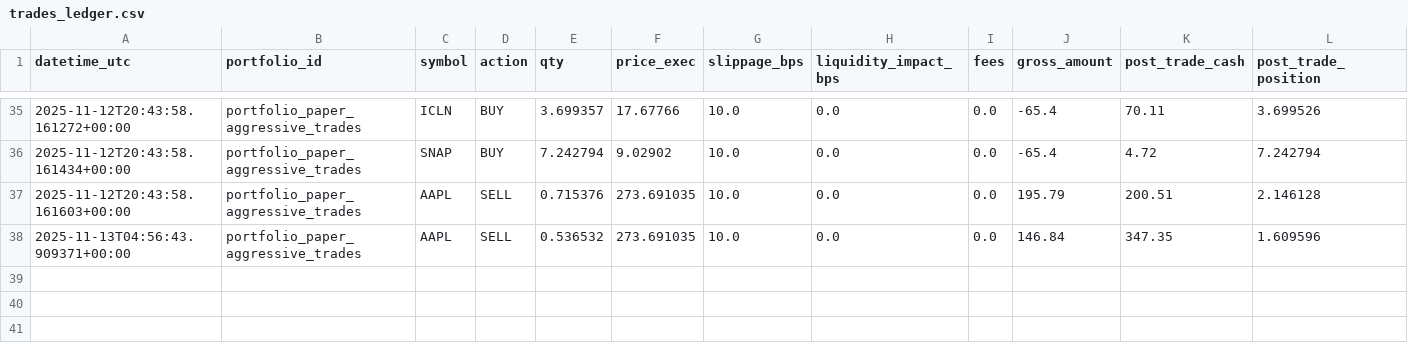
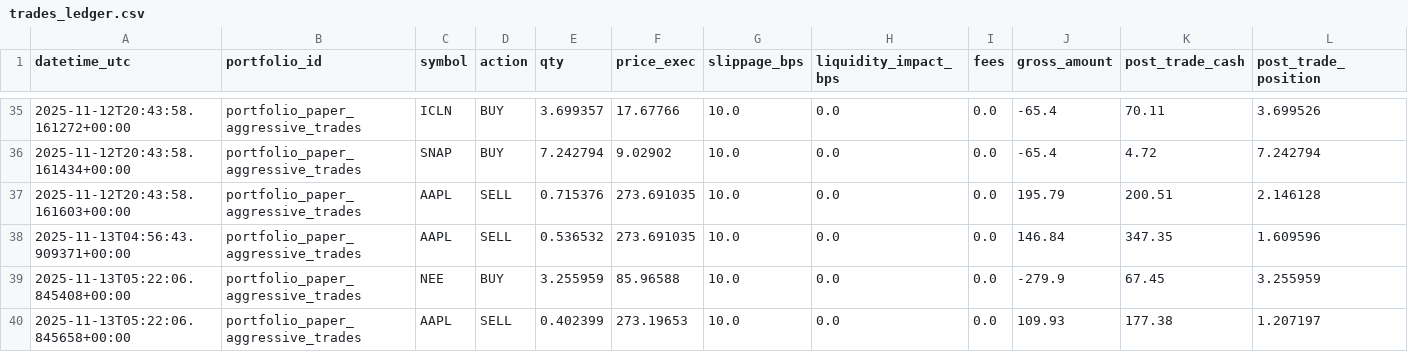
Before and after one commit to maximezac/alpacawireup, a CSV file: data/portfolios/portfolio_paper_aggressive_trades/trades_ledger.csv, drawn as a sheet; only a part is shown, gaps mark what is left out; rows hold the shown columns only; the diff names each change by its address in the sheet, - before the commit and + after, or states it on an @@ line.

```diff
--- a/data/portfolios/portfolio_paper_aggressive_trades/trades_ledger.csv
+++ b/data/portfolios/portfolio_paper_aggressive_trades/trades_ledger.csv
+row 39: 2025-11-13T05:22:06.845408+00:00 | portfolio_paper_aggressive_trades | NEE | BUY | 3.255959 | 85.96588 | 10.0 | 0.0 | 0.0 | -279.9 | 67.45 | 3.255959
+row 40: 2025-11-13T05:22:06.845658+00:00 | portfolio_paper_aggressive_trades | AAPL | SELL | 0.402399 | 273.19653 | 10.0 | 0.0 | 0.0 | 109.93 | 177.38 | 1.207197
```
Also changed, not shown: data/portfolios/portfolio_max_autotrader/trades_ledger.csv, data/portfolios/portfolio_paper_aggressive_trades/history.csv, 38 other files.
